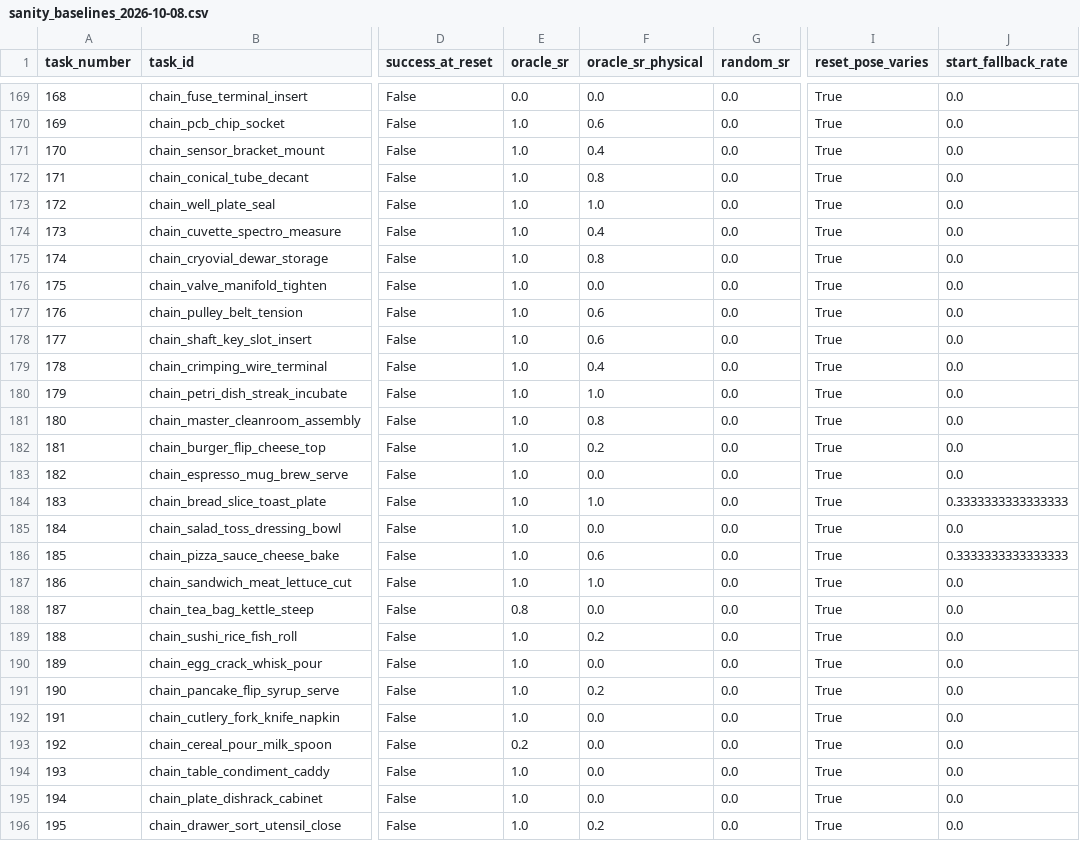
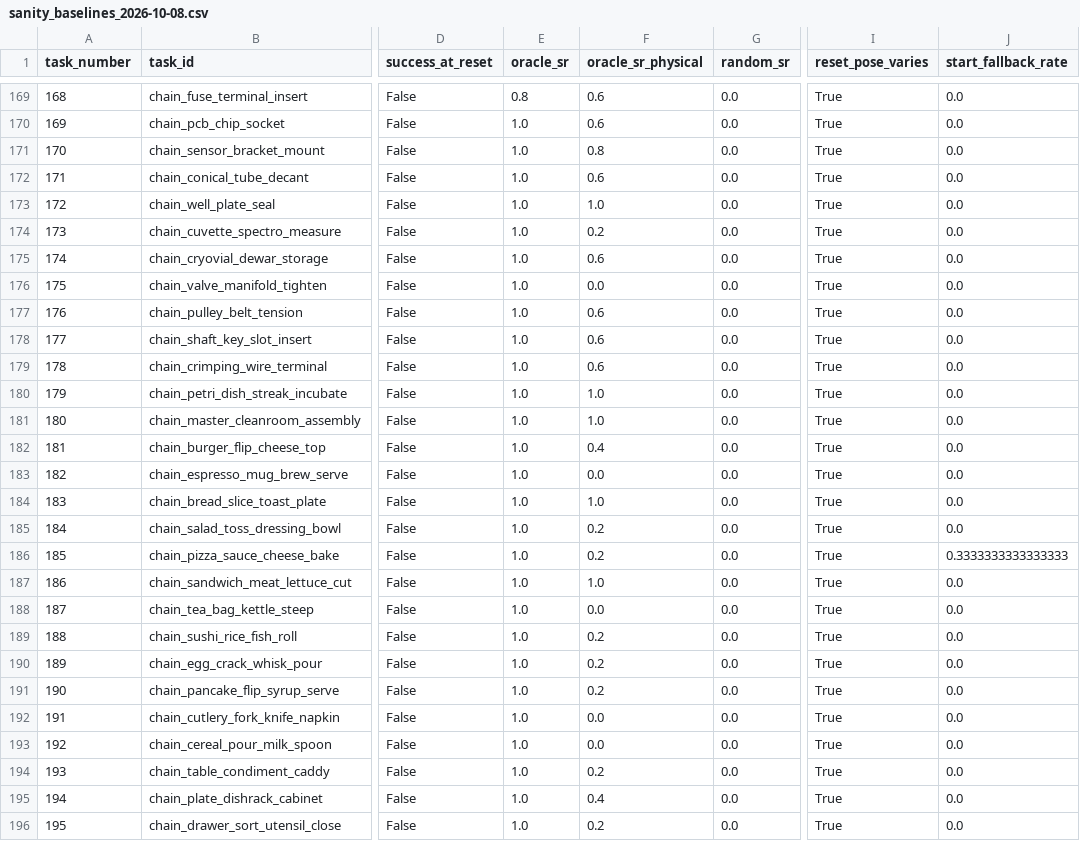
Before and after one commit to s-elim/AFFORD_Bench, a CSV file: docs/reviews/sanity_baselines_2026-10-08.csv, drawn as a sheet; only a part is shown, gaps mark what is left out; the diff covers the shown part only; the diff names each change by its address in the sheet, - before the commit and + after, or states it on an @@ line.

```diff
--- a/docs/reviews/sanity_baselines_2026-10-08.csv
+++ b/docs/reviews/sanity_baselines_2026-10-08.csv
-E169 (oracle_sr): 0.0
+E169 (oracle_sr): 0.8
-F169 (oracle_sr_physical): 0.0
+F169 (oracle_sr_physical): 0.6
-F171 (oracle_sr_physical): 0.4
+F171 (oracle_sr_physical): 0.8
-F172 (oracle_sr_physical): 0.8
+F172 (oracle_sr_physical): 0.6
-F174 (oracle_sr_physical): 0.4
+F174 (oracle_sr_physical): 0.2
-F175 (oracle_sr_physical): 0.8
+F175 (oracle_sr_physical): 0.6
-F179 (oracle_sr_physical): 0.4
+F179 (oracle_sr_physical): 0.6
-F181 (oracle_sr_physical): 0.8
+F181 (oracle_sr_physical): 1.0
-F182 (oracle_sr_physical): 0.2
+F182 (oracle_sr_physical): 0.4
-J184 (start_fallback_rate): 0.3333333333333333
+J184 (start_fallback_rate): 0.0
-F185 (oracle_sr_physical): 0.0
+F185 (oracle_sr_physical): 0.2
-F186 (oracle_sr_physical): 0.6
+F186 (oracle_sr_physical): 0.2
-E188 (oracle_sr): 0.8
+E188 (oracle_sr): 1.0
-F190 (oracle_sr_physical): 0.0
+F190 (oracle_sr_physical): 0.2
-E193 (oracle_sr): 0.2
+E193 (oracle_sr): 1.0
-F194 (oracle_sr_physical): 0.0
+F194 (oracle_sr_physical): 0.2
-F195 (oracle_sr_physical): 0.0
+F195 (oracle_sr_physical): 0.4
```
Also changed, not shown: 69 edited cells elsewhere in this file, 3 other files.
